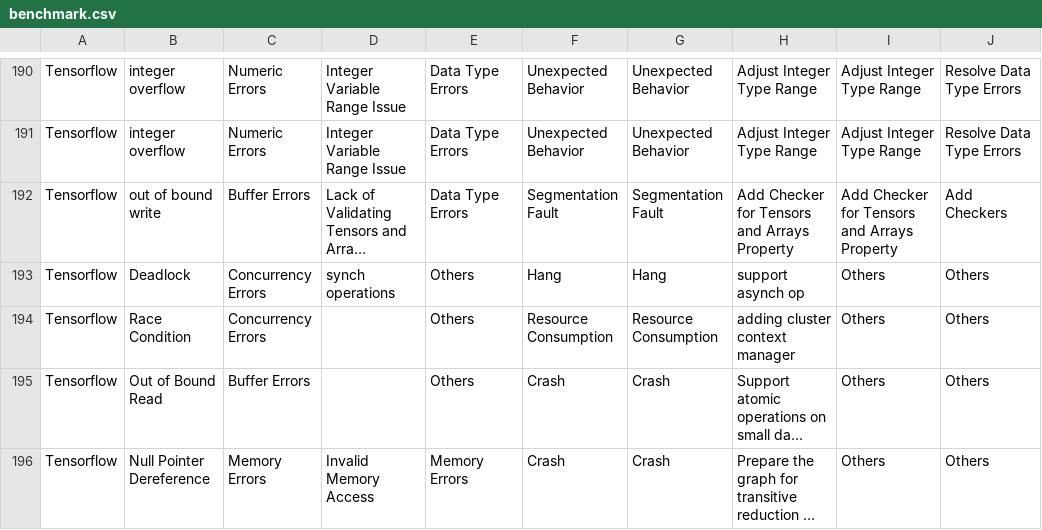
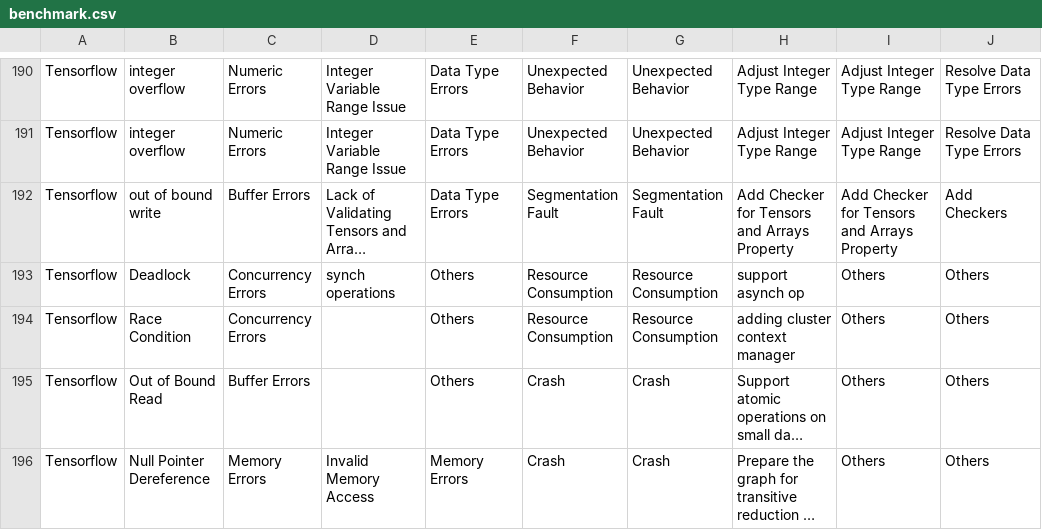
Before and after one commit to cse19922021/Deep-Learning-Security-Vulnerabilities, a CSV file: benchmark.csv, drawn as a sheet; only a part is shown, gaps mark what is left out; long unchanged cells end in …; the diff covers the shown part only; the diff names each change by its address in the sheet, - before the commit and + after, or states it on an @@ line.

```diff
--- a/benchmark.csv
+++ b/benchmark.csv
-F193: Hang
+F193: Resource Consumption
-G193: Hang
+G193: Resource Consumption
```
Also changed, not shown: 113 edited cells elsewhere in this file.
